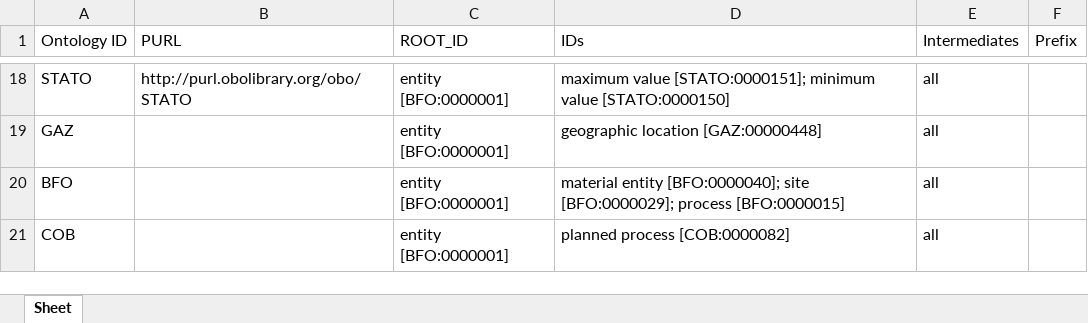
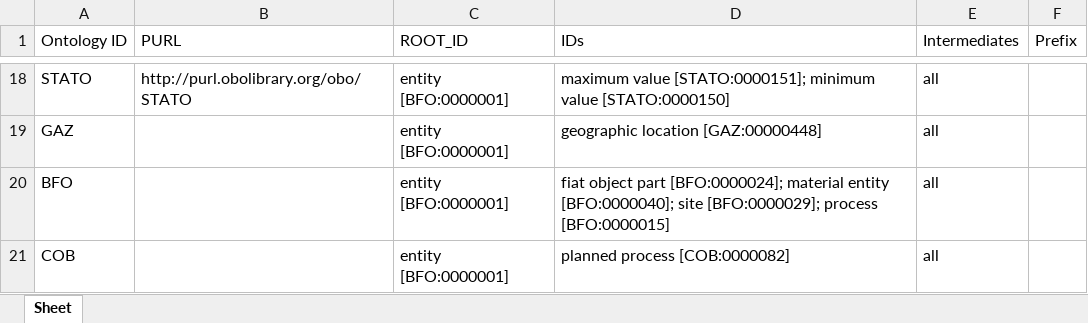
Before and after one commit to b-gehrke/mental-health-ontology, an Excel workbook: UpperLevel/GMHO_External_Imports.xlsx, sheet Sheet, drawn as a sheet; only a part is shown, gaps mark what is left out; values as stored, in another font and other column widths than the file's, no borders; the diff names each change by its address in the sheet, - before the commit and + after, or states it on an @@ line.

Commit message:
Imported fiat object part [BFO:0000024]

```diff
--- a/UpperLevel/GMHO_External_Imports.xlsx (sheet Sheet)
+++ b/UpperLevel/GMHO_External_Imports.xlsx (sheet Sheet)
-D20 (IDs): material entity…
+D20 (IDs): fiat object part [BFO:0000024]; material entity…
```
